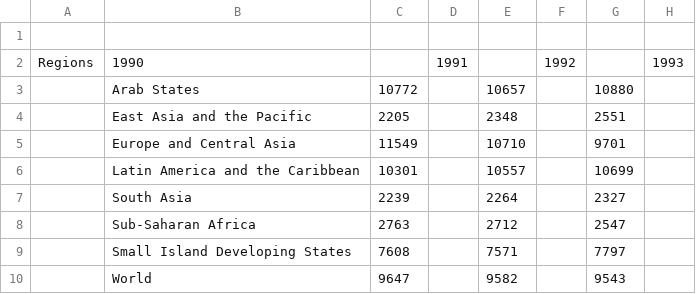
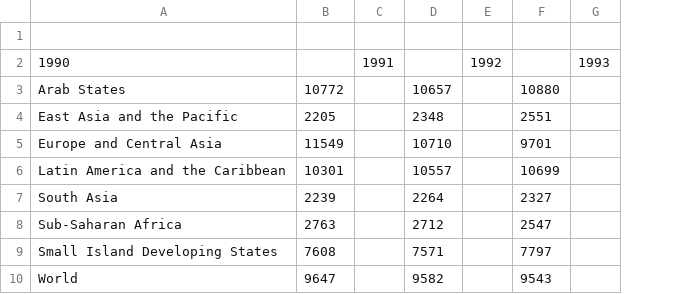
Before and after one commit to kevbuh/mcm_keviansud, a CSV file: gni.csv, drawn as a sheet; only a part is shown; the diff names each change by its address in the sheet, - before the commit and + after, or states it on an @@ line.

```diff
--- a/gni.csv
+++ b/gni.csv
-column A, row 2: Regions
```
Also changed, not shown: education_index.csv, hdi.csv, 2 other files.
